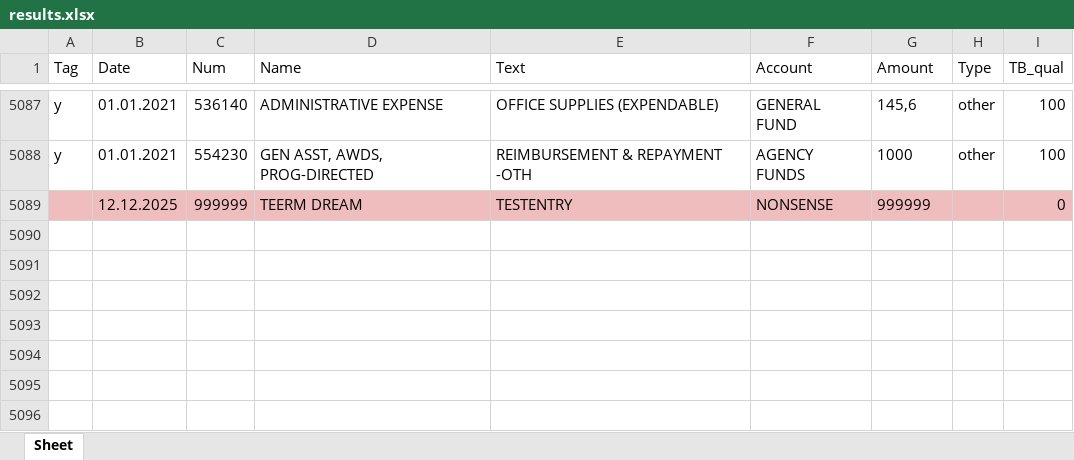
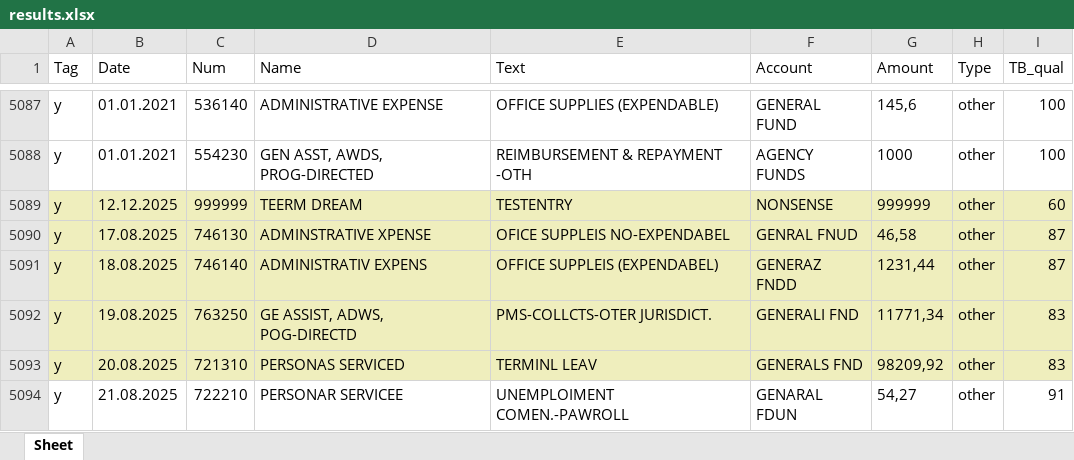
Before and after one commit to fdickma/TagBotFT, an Excel workbook: results.xlsx, sheet Sheet, drawn as a sheet; only a part is shown, gaps mark what is left out; values as stored, in another font and other column widths than the file's, no borders; charts and pictures not drawn; the diff names each change by its address in the sheet, - before the commit and + after, or states it on an @@ line.

Commit message:
Added tagging non-exact data by employing Levenshtein distance.

```diff
--- a/results.xlsx (sheet Sheet)
+++ b/results.xlsx (sheet Sheet)
-A5089 (Tag): (empty)
+A5089 (Tag): y
-A5089:I5089 fill: #EFBDBD
+A5089:I5089 fill: #EFEEBD
-H5089 (Type): (empty)
+H5089 (Type): other
-I5089 (TB_qual): 0
+I5089 (TB_qual): 60
+row 5090: y | 17.08.2025 | 746130 | ADMINSTRATIVE XPENSE | OFICE SUPPLEIS NO-EXPENDABEL | GENRAL FNUD | 46,58 | other | 87
+row 5091: y | 18.08.2025 | 746140 | ADMINISTRATIV EXPENS | OFFICE SUPPLEIS (EXPENDABEL) | GENERAZ FNDD | 1231,44 | other | 87
+row 5092: y | 19.08.2025 | 763250 | GE ASSIST, ADWS, POG-DIRECTD | PMS-COLLCTS-OTER JURISDICT. | GENERALI FND | 11771,34 | other | 83
+row 5093: y | 20.08.2025 | 721310 | PERSONAS SERVICED | TERMINL LEAV | GENERALS FND | 98209,92 | other | 83
+row 5094: y | 21.08.2025 | 722210 | PERSONAR SERVICEE | UNEMPLOIMENT COMEN.-PAWROLL | GENARAL FDUN | 54,27 | other | 91
```
Also changed, not shown: charts or pictures, 2 other files.
